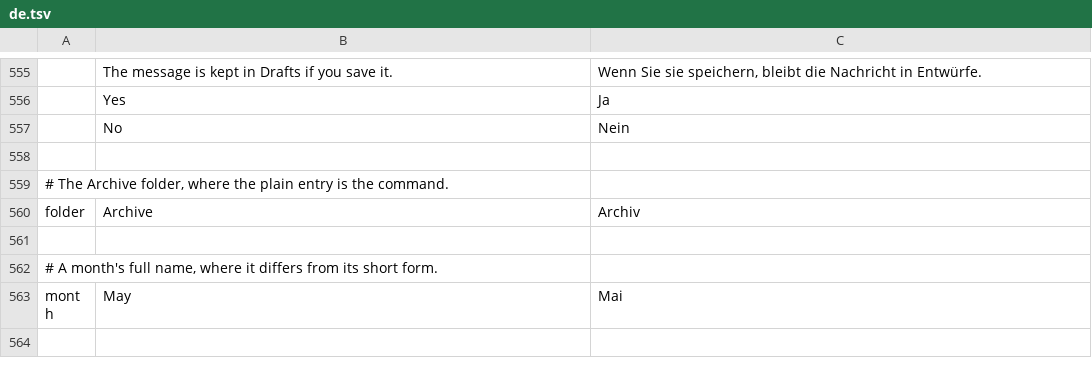
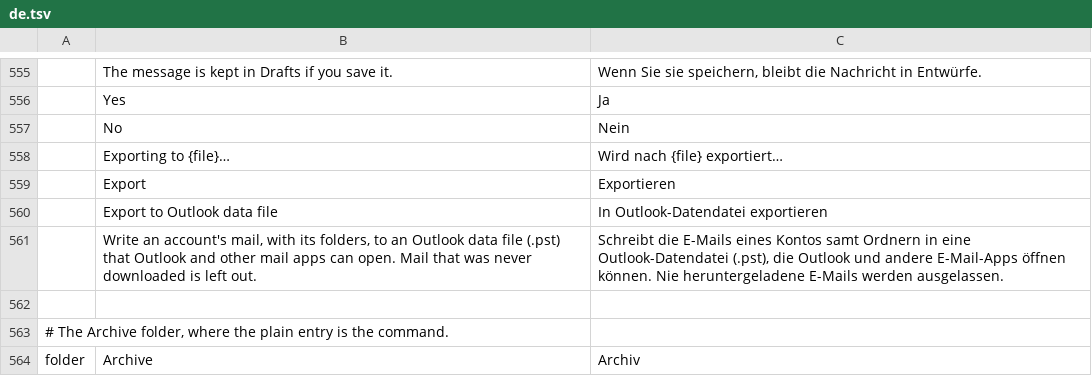
Before and after one commit to ZIDAN44/mailcraft, a TSV file: crates/ui-egui/src/i18n/de.tsv, drawn as a sheet; only a part is shown, gaps mark what is left out; the shorter side is filled out with more unchanged rows; the diff names each change by its address in the sheet, - before the commit and + after, or states it on an @@ line.

```diff
--- a/crates/ui-egui/src/i18n/de.tsv
+++ b/crates/ui-egui/src/i18n/de.tsv
+row 558:  | Exporting to {file}… | Wird nach {file} exportiert…
+row 559:  | Export | Exportieren
+row 560:  | Export to Outlook data file | In Outlook-Datendatei exportieren
+row 561:  | Write an account's mail, with its folders, to an Outlook data file (.pst) that Outlook and other mail apps can open. Mail that was never downloaded is left out. | Schreibt die E-Mails eines Kontos samt Ordnern in eine Outlook-Datendatei (.pst), die Outlook und andere E-Mail-Apps öffnen können. Nie heruntergeladene E-Mails werden ausgelassen.
```
Also changed, not shown: crates/ui-egui/src/i18n/es.tsv, crates/ui-egui/src/i18n/fr.tsv, 22 other files.
